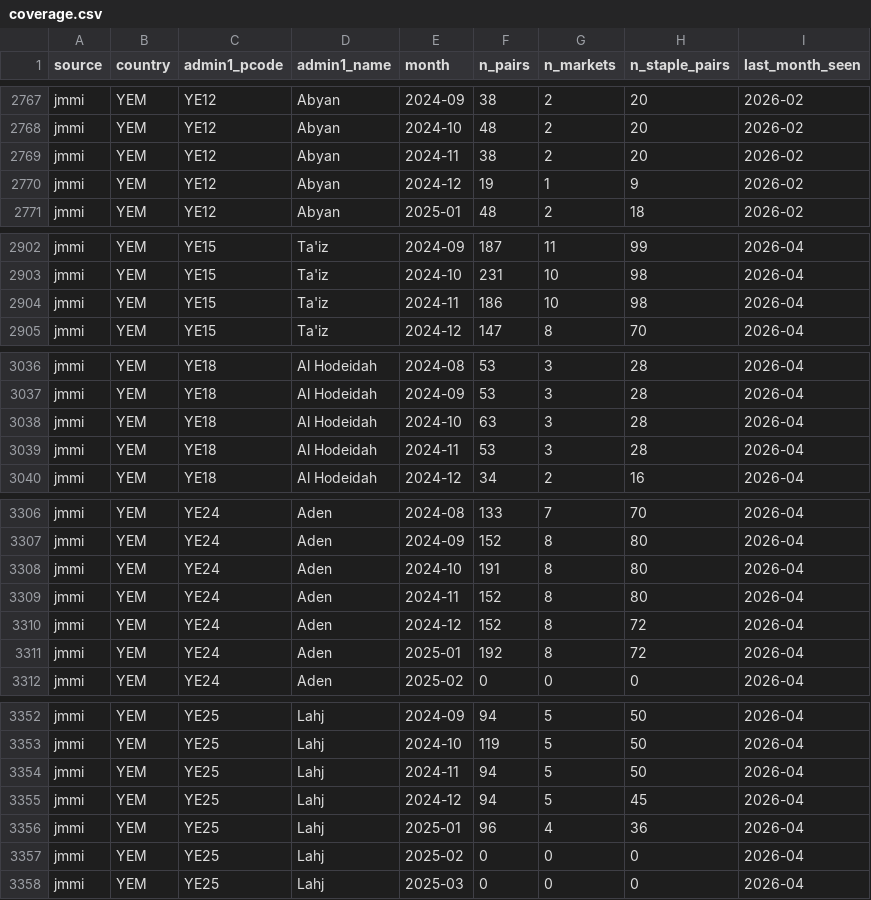
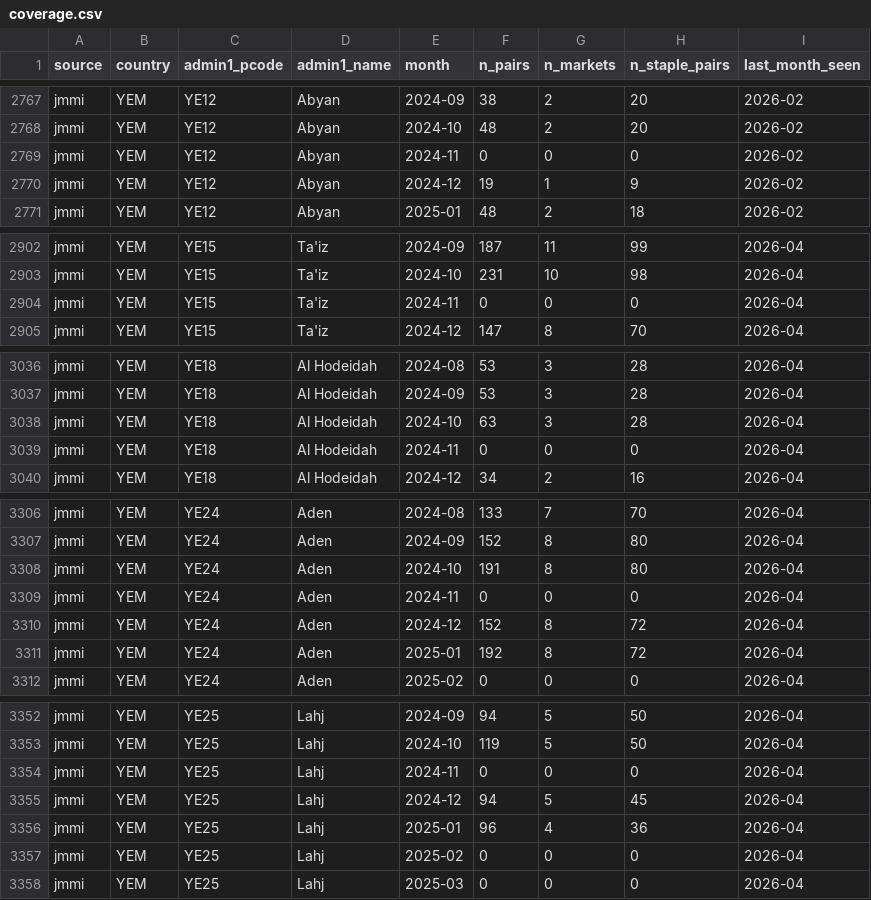
Before and after one commit to jamesonhohbein/crisis-data, a CSV file: data/coverage.csv, drawn as a sheet; only a part is shown, gaps mark what is left out; the diff covers the shown part only.

```diff
--- a/data/coverage.csv
+++ b/data/coverage.csv
@@ -2768,3 +2768,3 @@ jmmi,YEM,YE12,Abyan,2024-09,38,2,20,2026-02
 jmmi,YEM,YE12,Abyan,2024-10,48,2,20,2026-02
-jmmi,YEM,YE12,Abyan,2024-11,38,2,20,2026-02
+jmmi,YEM,YE12,Abyan,2024-11,0,0,0,2026-02
 jmmi,YEM,YE12,Abyan,2024-12,19,1,9,2026-02
@@ -2903,3 +2903,3 @@ jmmi,YEM,YE15,Ta'iz,2024-09,187,11,99,2026-04
 jmmi,YEM,YE15,Ta'iz,2024-10,231,10,98,2026-04
-jmmi,YEM,YE15,Ta'iz,2024-11,186,10,98,2026-04
+jmmi,YEM,YE15,Ta'iz,2024-11,0,0,0,2026-04
 jmmi,YEM,YE15,Ta'iz,2024-12,147,8,70,2026-04
@@ -3038,3 +3038,3 @@ jmmi,YEM,YE18,Al Hodeidah,2024-09,53,3,28,2026-04
 jmmi,YEM,YE18,Al Hodeidah,2024-10,63,3,28,2026-04
-jmmi,YEM,YE18,Al Hodeidah,2024-11,53,3,28,2026-04
+jmmi,YEM,YE18,Al Hodeidah,2024-11,0,0,0,2026-04
 jmmi,YEM,YE18,Al Hodeidah,2024-12,34,2,16,2026-04
@@ -3308,3 +3308,3 @@ jmmi,YEM,YE24,Aden,2024-09,152,8,80,2026-04
 jmmi,YEM,YE24,Aden,2024-10,191,8,80,2026-04
-jmmi,YEM,YE24,Aden,2024-11,152,8,80,2026-04
+jmmi,YEM,YE24,Aden,2024-11,0,0,0,2026-04
 jmmi,YEM,YE24,Aden,2024-12,152,8,72,2026-04
@@ -3353,3 +3353,3 @@ jmmi,YEM,YE25,Lahj,2024-09,94,5,50,2026-04
 jmmi,YEM,YE25,Lahj,2024-10,119,5,50,2026-04
-jmmi,YEM,YE25,Lahj,2024-11,94,5,50,2026-04
+jmmi,YEM,YE25,Lahj,2024-11,0,0,0,2026-04
 jmmi,YEM,YE25,Lahj,2024-12,94,5,45,2026-04
```
Also changed, not shown: 6 edited cells elsewhere in this file, data/coverage_summary.csv, data/yemen_zone_counts.csv, 7 other files.
